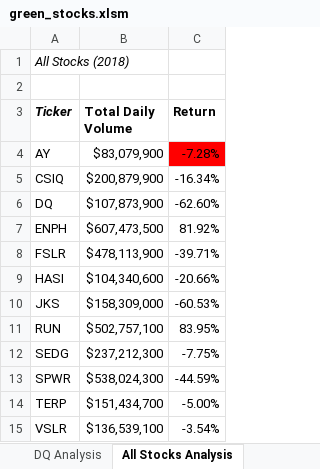
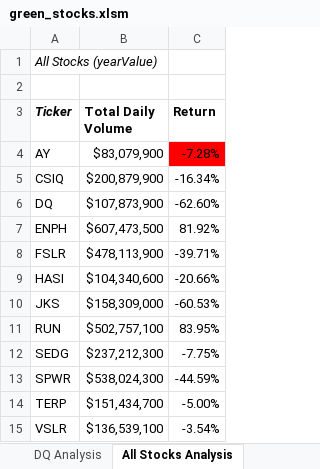
Before and after one commit to melpatjen16/stock-analysis, an Excel workbook: green_stocks.xlsm, sheet All Stocks Analysis, drawn as a sheet; values as stored, in another font and other column widths than the file's, no borders; charts and pictures not drawn; the diff names each change by its address in the sheet, - before the commit and + after, or states it on an @@ line.

Commit message:
Add files via upload

```diff
--- a/green_stocks.xlsm (sheet All Stocks Analysis)
+++ b/green_stocks.xlsm (sheet All Stocks Analysis)
-A1 (Ticker): All Stocks (2018)
+A1 (Ticker): All Stocks (yearValue)
```
Also changed, not shown: sheet 2017, charts or pictures.
